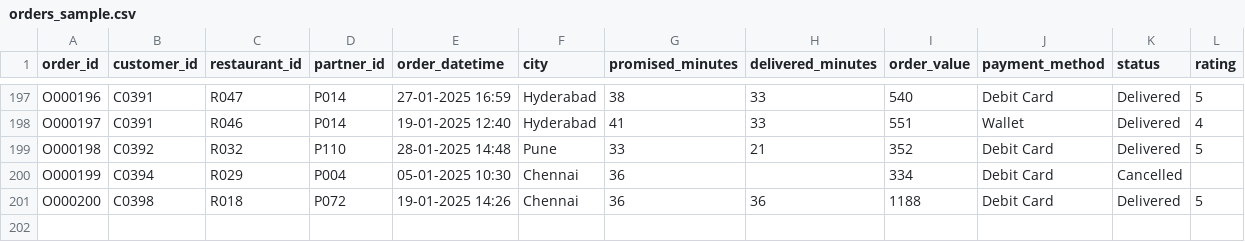
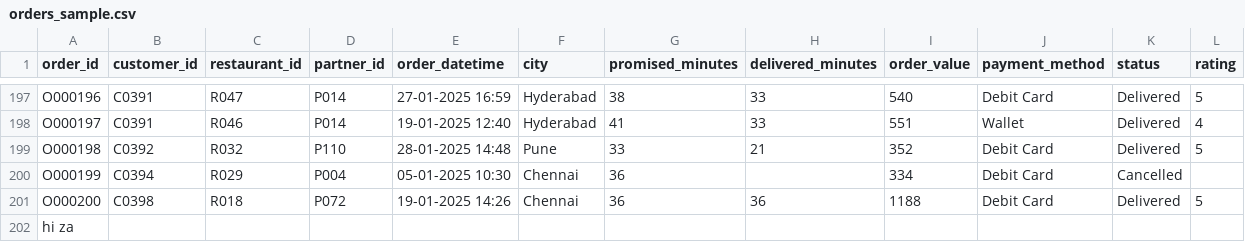
Before and after one commit to Hafsa-952/student-repo, a CSV file: Day_02_Analytics_Types_and_Ethics/data/orders_sample.csv, drawn as a sheet; only a part is shown, gaps mark what is left out; the diff names each change by its address in the sheet, - before the commit and + after, or states it on an @@ line.

```diff
--- a/Day_02_Analytics_Types_and_Ethics/data/orders_sample.csv
+++ b/Day_02_Analytics_Types_and_Ethics/data/orders_sample.csv
+row 202: hi za
```
Also changed, not shown: Day_02_Analytics_Types_and_Ethics/data/business_questions.csv.
